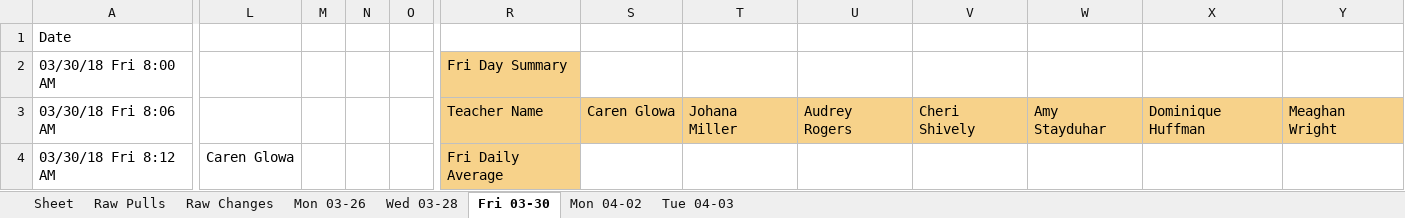
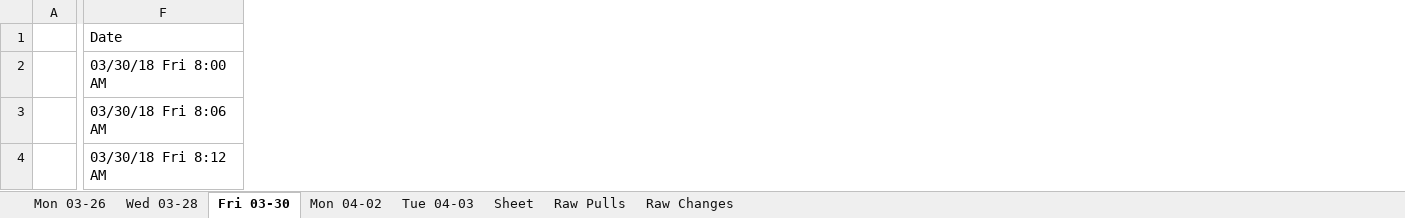
Before and after one commit to civetta/Efficiency-Report, an Excel workbook: Test2.xlsx, sheet Fri 03-30, drawn as a sheet; only a part is shown, gaps mark what is left out; values as stored, in another font and other column widths than the file's, no borders; removed rows and columns are numbered as before the commit, all else as after; the diff covers the shown part only; the diff names each change by its address in the sheet, - before the commit and + after, or states it on an @@ line.

```diff
--- a/Test2.xlsx (sheet Fri 03-30)
+++ b/Test2.xlsx (sheet Fri 03-30)
@@ sheet tab order changed: Mon 03-26 | Wed 03-28 | Fri 03-30 | Mon 04-02 | Tue 04-03 | Sheet | Raw Pulls | Raw Changes @@
+column A, empty
-column L, row 4: Caren Glowa
-column M, empty
-column N, empty
-column O, empty
-column R, rows 2-4: Fri Day Summary | Teacher Name | Fri Daily Average
-column S, row 3: Caren Glowa
-column T, row 3: Johana Miller
-column U, row 3: Audrey Rogers
-column V, row 3: Cheri Shively
-column W, row 3: Amy Stayduhar
-column X, row 3: Dominique Huffman
-column Y, row 3: Meaghan Wright
```
Also changed, not shown: 4 added columns, 4 removed columns and cell formats elsewhere in this sheet, sheet Tue 04-03, sheet Mon 04-02, sheet Mon 03-26, sheet Wed 03-28, 12 other files.
